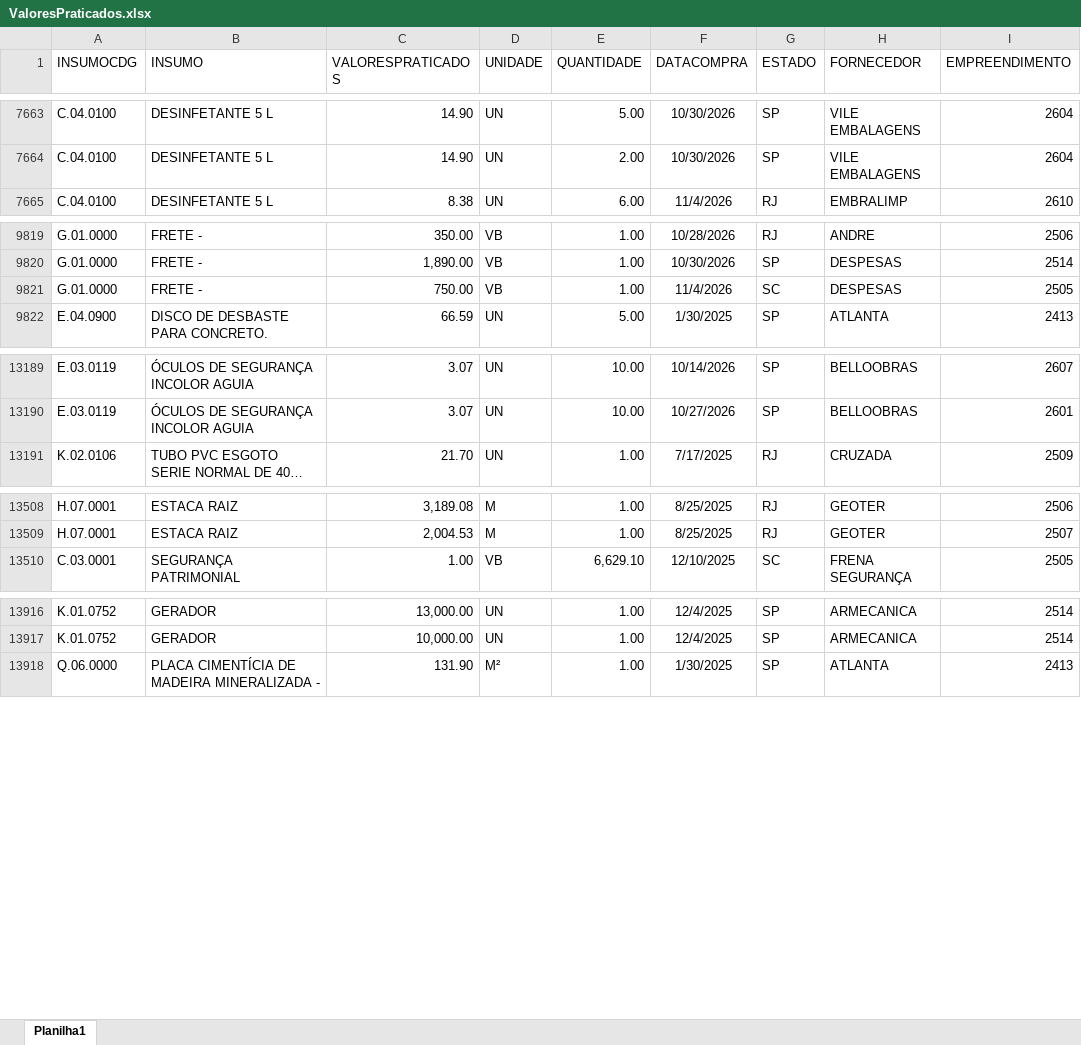
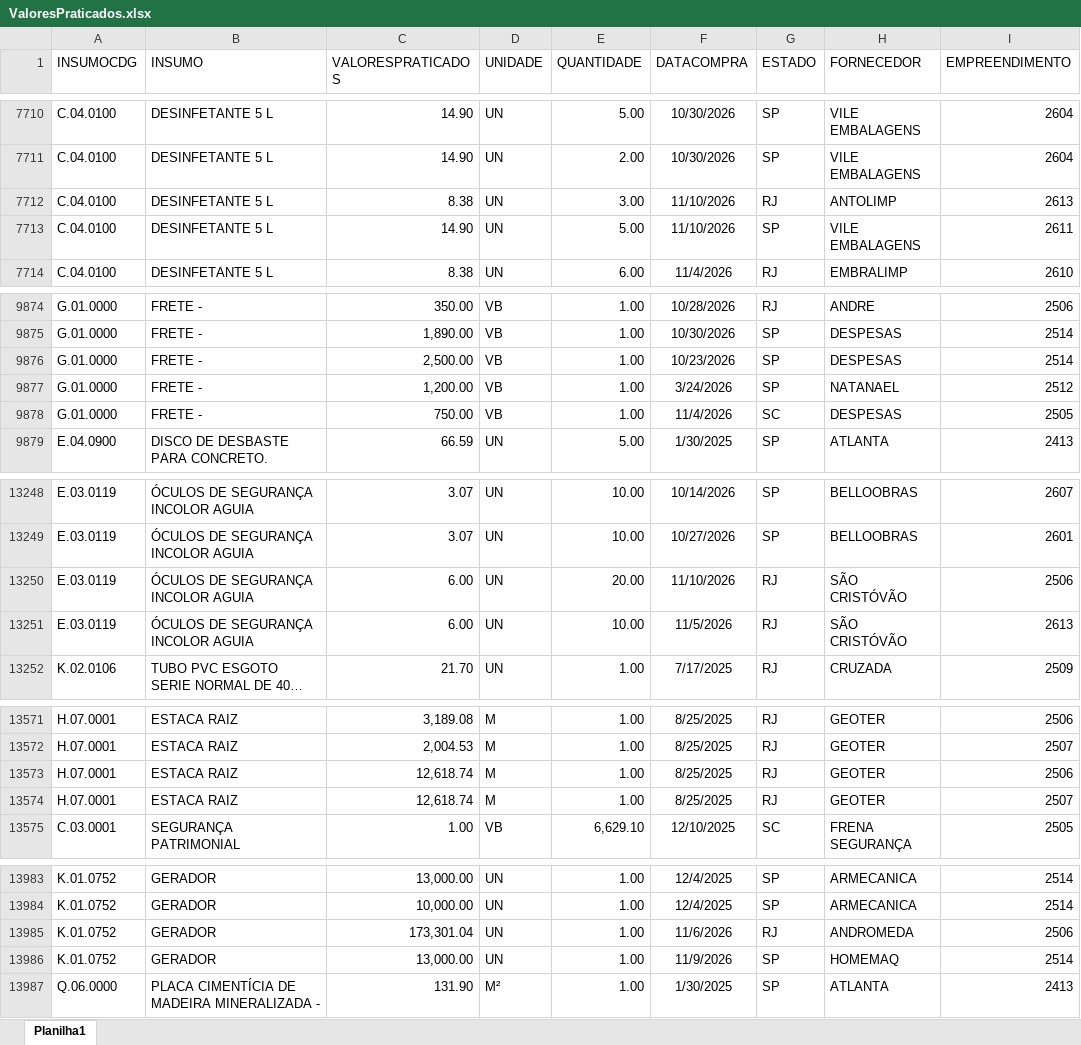
Before and after one commit to Mgiglio98/ValoresPraticados, an Excel workbook: ValoresPraticados.xlsx, sheet Planilha1, drawn as a sheet; only a part is shown, gaps mark what is left out; long unchanged cells end in …; values as stored, in another font and other column widths than the file's, no borders; the diff covers the shown part only; the diff names each change by its address in the sheet, - before the commit and + after, or states it on an @@ line.

```diff
--- a/ValoresPraticados.xlsx (sheet Planilha1)
+++ b/ValoresPraticados.xlsx (sheet Planilha1)
+row 7712: C.04.0100 | DESINFETANTE 5 L | 8.38 | UN | 3.00 | 11/10/2026 | RJ | ANTOLIMP | 2613
+row 7713: C.04.0100 | DESINFETANTE 5 L | 14.90 | UN | 5.00 | 11/10/2026 | SP | VILE EMBALAGENS | 2611
+row 9876: G.01.0000 | FRETE - | 2,500.00 | VB | 1.00 | 10/23/2026 | SP | DESPESAS | 2514
+row 9877: G.01.0000 | FRETE - | 1,200.00 | VB | 1.00 | 3/24/2026 | SP | NATANAEL | 2512
+row 13250: E.03.0119 | ÓCULOS DE SEGURANÇA INCOLOR AGUIA | 6.00 | UN | 20.00 | 11/10/2026 | RJ | SÃO CRISTÓVÃO | 2506
+row 13251: E.03.0119 | ÓCULOS DE SEGURANÇA INCOLOR AGUIA | 6.00 | UN | 10.00 | 11/5/2026 | RJ | SÃO CRISTÓVÃO | 2613
+row 13573: H.07.0001 | ESTACA RAIZ | 12,618.74 | M | 1.00 | 8/25/2025 | RJ | GEOTER | 2506
+row 13574: H.07.0001 | ESTACA RAIZ | 12,618.74 | M | 1.00 | 8/25/2025 | RJ | GEOTER | 2507
+row 13985: K.01.0752 | GERADOR | 173,301.04 | UN | 1.00 | 11/6/2026 | RJ | ANDROMEDA | 2506
+row 13986: K.01.0752 | GERADOR | 13,000.00 | UN | 1.00 | 11/9/2026 | SP | HOMEMAQ | 2514
```
Also changed, not shown: 99 added rows, 1 removed row and 11 edited cells elsewhere in this sheet.
